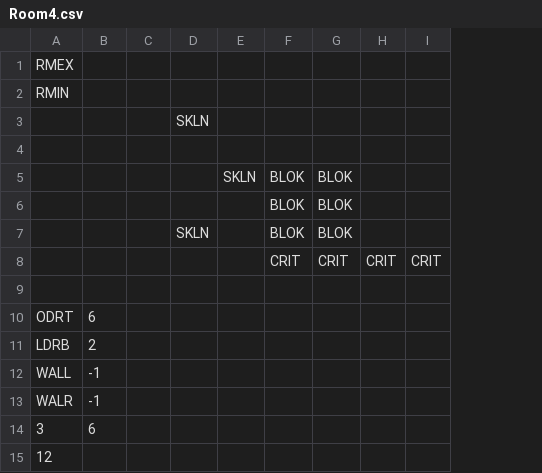
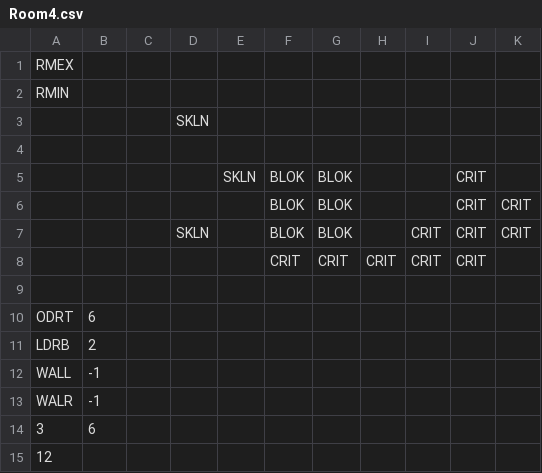
Before and after one commit to kylegessel/sprintfinity3902, a CSV file: Sprintfinity3902/Content/Rooms/Room4.csv, drawn as a sheet; the diff names each change by its address in the sheet, - before the commit and + after, or states it on an @@ line.

Commit message:
Add crit chance to In Game HUD.

```diff
--- a/Sprintfinity3902/Content/Rooms/Room4.csv
+++ b/Sprintfinity3902/Content/Rooms/Room4.csv
+column J, rows 5-8: all CRIT
+column K, rows 6-7: CRIT | CRIT
-I7: (empty)
+I7: CRIT
```
Also changed, not shown: 8 other files.
